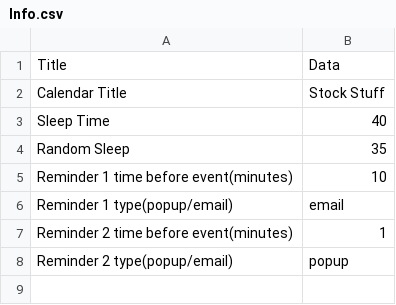
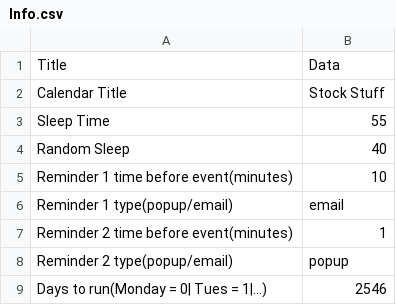
Before and after one commit to Gnome101/StockEvent, a CSV file: Inputs/Info.csv, drawn as a sheet.

```diff
--- a/Inputs/Info.csv
+++ b/Inputs/Info.csv
@@ -2,4 +2,4 @@ Title,Data
 Calendar Title, Stock Stuff
-Sleep Time, 40
-Random Sleep, 35
+Sleep Time, 55
+Random Sleep, 40
 Reminder 1 time before event(minutes), 10
@@ -8 +8,2 @@ Reminder 2 time before event(minutes), 1
 Reminder 2 type(popup/email), popup
+Days to run(Monday = 0| Tues = 1|...),2546
```
Also changed, not shown: 1 other file.
